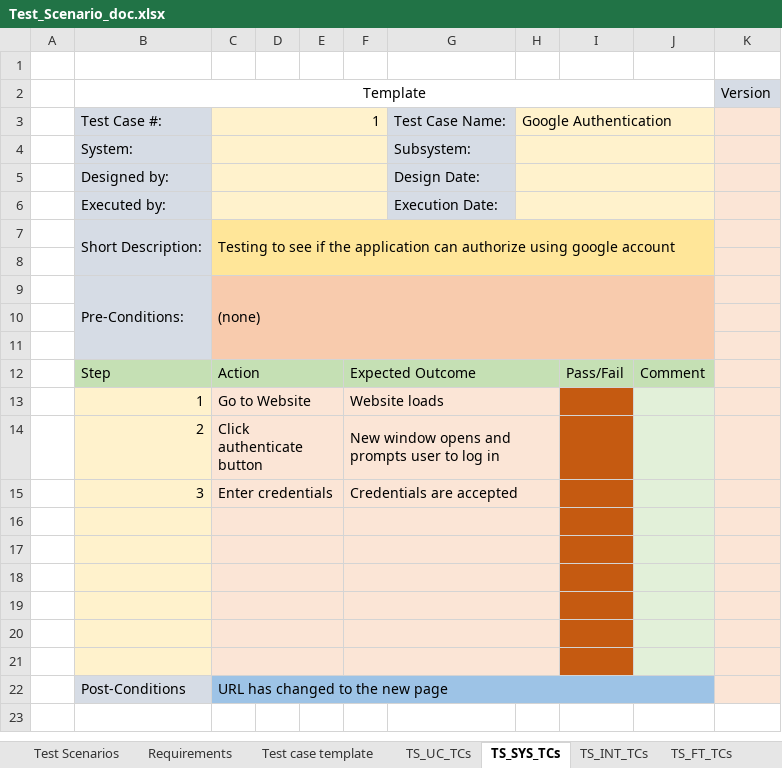
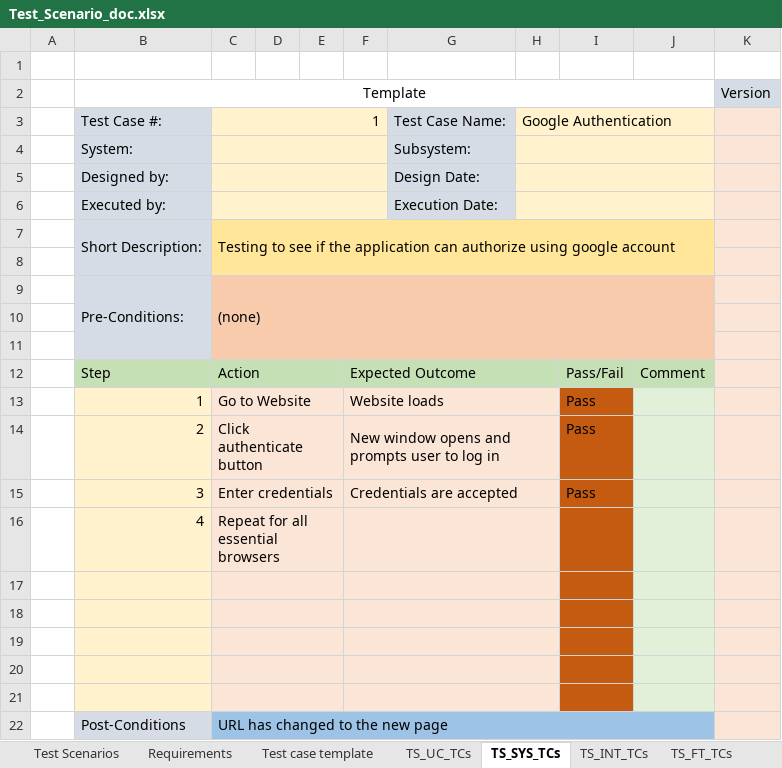
Before and after one commit to ShaneWilliamson/QM-Lab, an Excel workbook: doc/Test_Scenario_doc.xlsx, sheet TS_SYS_TCs, drawn as a sheet; values as stored, in another font and other column widths than the file's, no borders; the diff names each change by its address in the sheet, - before the commit and + after, or states it on an @@ line.

```diff
--- a/doc/Test_Scenario_doc.xlsx (sheet TS_SYS_TCs)
+++ b/doc/Test_Scenario_doc.xlsx (sheet TS_SYS_TCs)
-I13:I15: (empty)
+I13:I15: Pass
-row 16: (empty)
+row 16:  | 4 | Repeat for all essential browsers
```
Also changed, not shown: sheet TS_FT_TCs, sheet Test Scenarios, sheet TS_UC_TCs, sheet TS_INT_TCs, sheet TS_UX_TCs.
